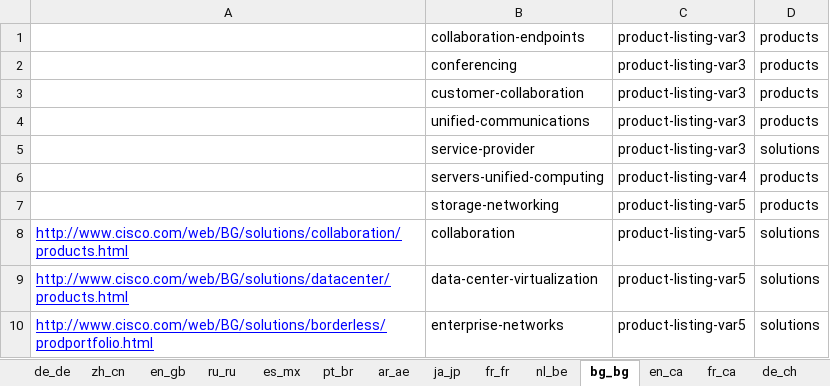
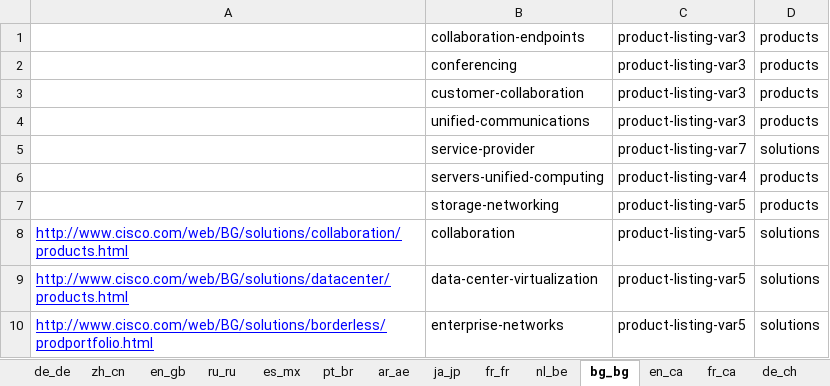
Before and after one commit to shreyabhatnagar/OVWMigration, an Excel workbook: docs/OVW Sheets/OVWDemo_product_listing.xlsx, sheet bg_bg, drawn as a sheet; values as stored, in another font and other column widths than the file's, no borders; the diff names each change by its address in the sheet, - before the commit and + after, or states it on an @@ line.

Commit message:
OVW sheet updated with added variation in product listing.

```diff
--- a/docs/OVW Sheets/OVWDemo_product_listing.xlsx (sheet bg_bg)
+++ b/docs/OVW Sheets/OVWDemo_product_listing.xlsx (sheet bg_bg)
-C5: product-listing-var3
+C5: product-listing-var7
```
Also changed, not shown: sheet hu_hu, sheet fi_fi, sheet cs_cz, sheet fr_fr, sheet en_ca, sheet fr_ch, 39 more sheets.
